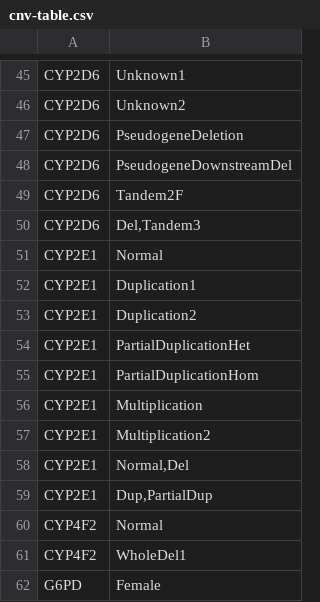
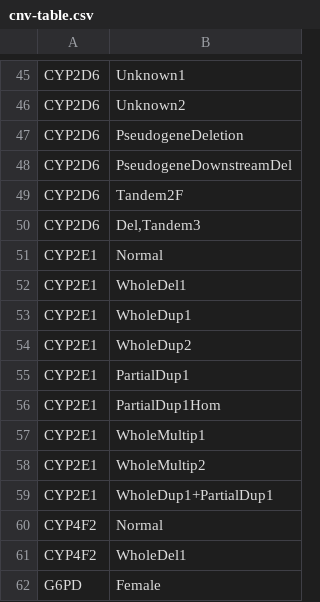
Before and after one commit to sbslee/pypgx, a CSV file: pypgx/api/data/cnv-table.csv, drawn as a sheet; only a part is shown, gaps mark what is left out.

```diff
--- a/pypgx/api/data/cnv-table.csv
+++ b/pypgx/api/data/cnv-table.csv
@@ -51,10 +51,10 @@ CYP2D6,"Del,Tandem3"
 CYP2E1,Normal
-CYP2E1,Duplication1
-CYP2E1,Duplication2
-CYP2E1,PartialDuplicationHet
-CYP2E1,PartialDuplicationHom
-CYP2E1,Multiplication
-CYP2E1,Multiplication2
-CYP2E1,"Normal,Del"
-CYP2E1,"Dup,PartialDup"
+CYP2E1,WholeDel1
+CYP2E1,WholeDup1
+CYP2E1,WholeDup2
+CYP2E1,PartialDup1
+CYP2E1,PartialDup1Hom
+CYP2E1,WholeMultip1
+CYP2E1,WholeMultip2
+CYP2E1,WholeDup1+PartialDup1
 CYP4F2,Normal
```
Also changed, not shown: 2 other files.
